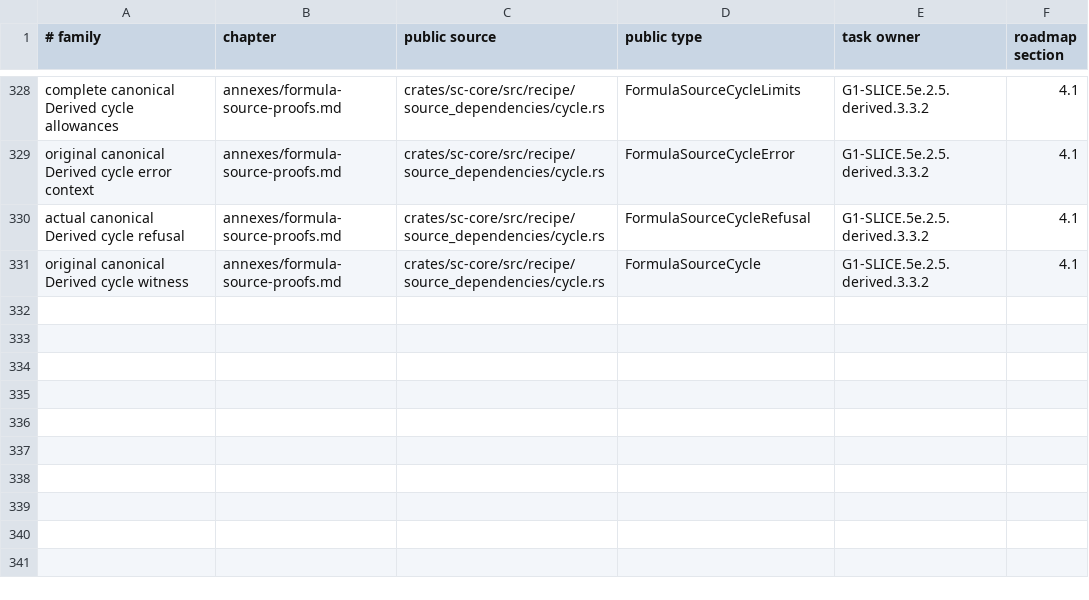
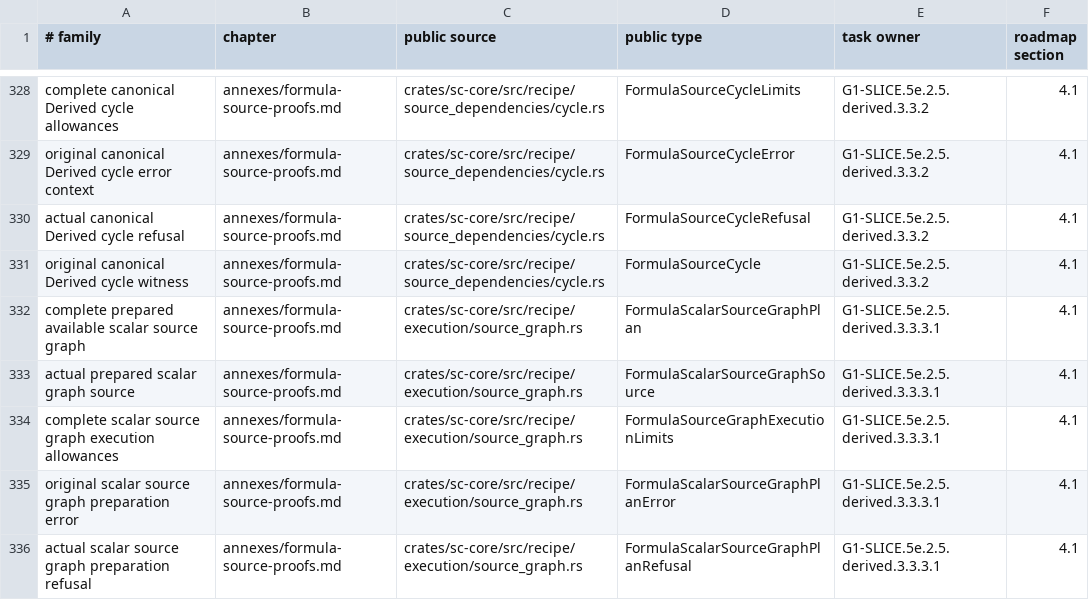
Before and after one commit to rdje/stitchcad, a TSV file: docs/tasks/artifacts/book_publication/status.tsv, drawn as a sheet; only a part is shown, gaps mark what is left out; the diff names each change by its address in the sheet, - before the commit and + after, or states it on an @@ line.

Commit message:
STITCHCAD-G1-0594 (leaf G1-SLICE.5e.2.5.derived.3.3.3.1): prepare scalar sources with actual binding boundaries
Admit complete populations and scalar capability before preparing original source plans and typed causes.
Preserve unbound bare expression roots and real let storage while keeping reservation failures inline.

```diff
--- a/docs/tasks/artifacts/book_publication/status.tsv
+++ b/docs/tasks/artifacts/book_publication/status.tsv
+row 332: complete prepared available scalar source graph | annexes/formula-source-proofs.md | crates/sc-core/src/recipe/execution/source_graph.rs | FormulaScalarSourceGraphPlan | G1-SLICE.5e.2.5.derived.3.3.3.1 | 4.1
+row 333: actual prepared scalar graph source | annexes/formula-source-proofs.md | crates/sc-core/src/recipe/execution/source_graph.rs | FormulaScalarSourceGraphSource | G1-SLICE.5e.2.5.derived.3.3.3.1 | 4.1
+row 334: complete scalar source graph execution allowances | annexes/formula-source-proofs.md | crates/sc-core/src/recipe/execution/source_graph.rs | FormulaSourceGraphExecutionLimits | G1-SLICE.5e.2.5.derived.3.3.3.1 | 4.1
+row 335: original scalar source graph preparation error | annexes/formula-source-proofs.md | crates/sc-core/src/recipe/execution/source_graph.rs | FormulaScalarSourceGraphPlanError | G1-SLICE.5e.2.5.derived.3.3.3.1 | 4.1
+row 336: actual scalar source graph preparation refusal | annexes/formula-source-proofs.md | crates/sc-core/src/recipe/execution/source_graph.rs | FormulaScalarSourceGraphPlanRefusal | G1-SLICE.5e.2.5.derived.3.3.3.1 | 4.1
```
Also changed, not shown: 17 other files.
